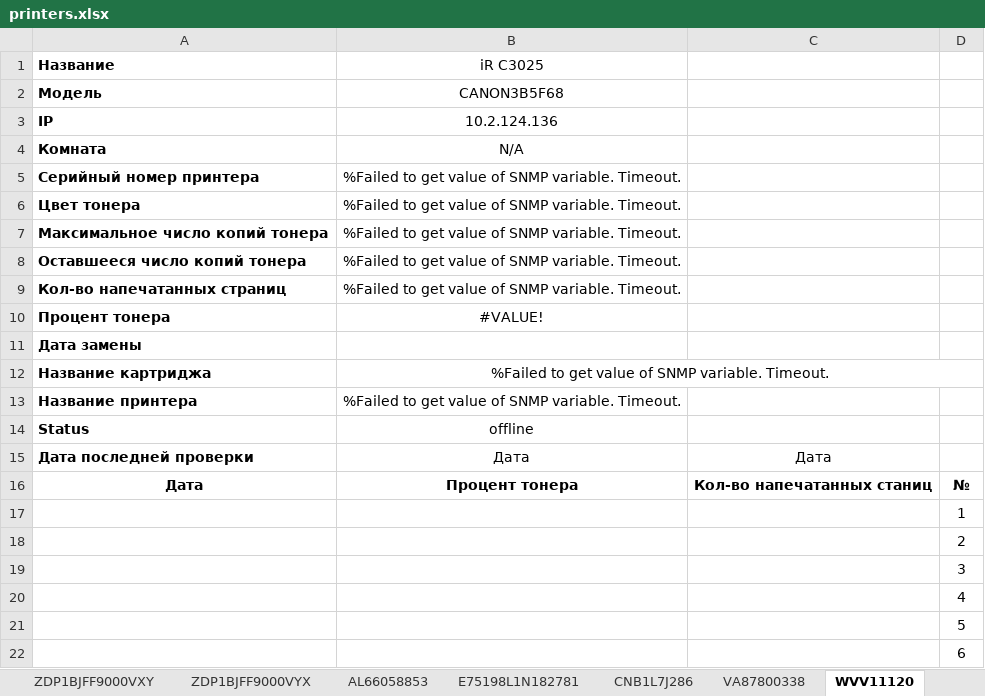
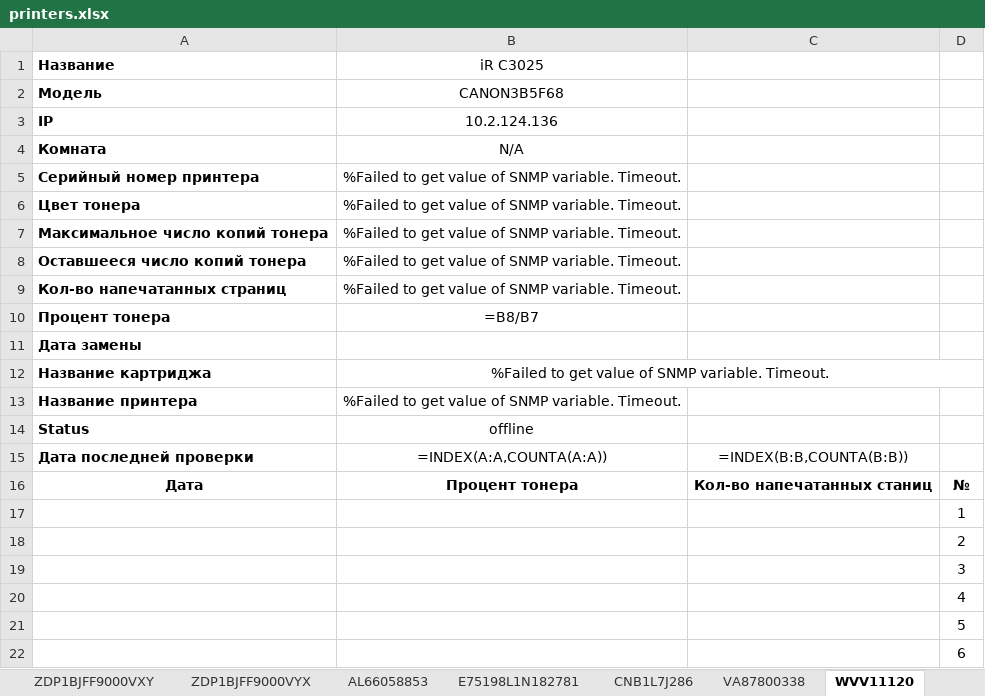
Before and after one commit to FlameDanita/PrinterMonitoring, an Excel workbook: printers.xlsx, sheet WVV11120, drawn as a sheet; only a part is shown; values as stored, in another font and other column widths than the file's, no borders; formulas without a stored value are shown as written; charts and pictures not drawn; the diff names each change by its address in the sheet, - before the commit and + after, or states it on an @@ line.

```diff
--- a/printers.xlsx (sheet WVV11120)
+++ b/printers.xlsx (sheet WVV11120)
-B10 (iR C3025): #VALUE!
+B10 (iR C3025): =B8/B7
-B15 (iR C3025): Дата
+B15 (iR C3025): =INDEX(A:A,COUNTA(A:A))
-C15: Дата
+C15: =INDEX(B:B,COUNTA(B:B))
```
Also changed, not shown: sheet MAIN, sheet Картриджи, sheet CNDRNBH78N, sheet VCF7538372, sheet VCG922317, sheet VCF7537158, 21 more sheets, charts or pictures.
